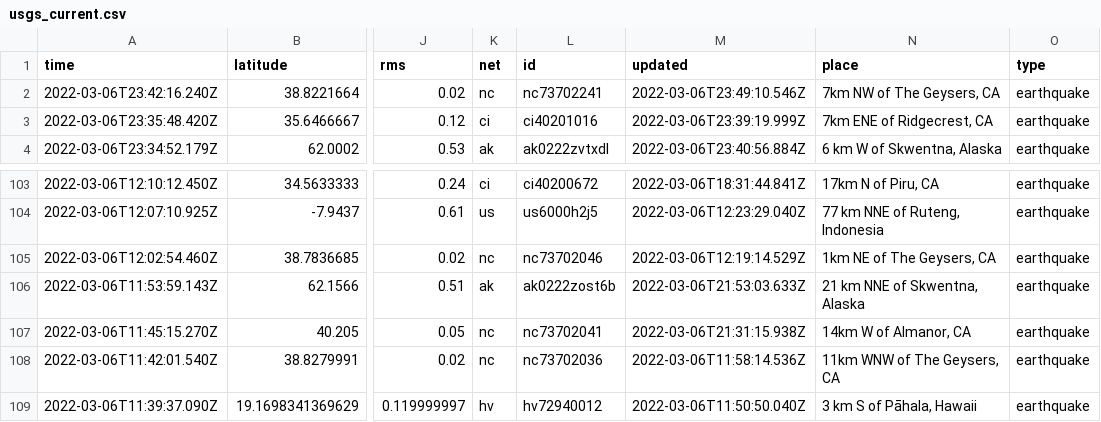
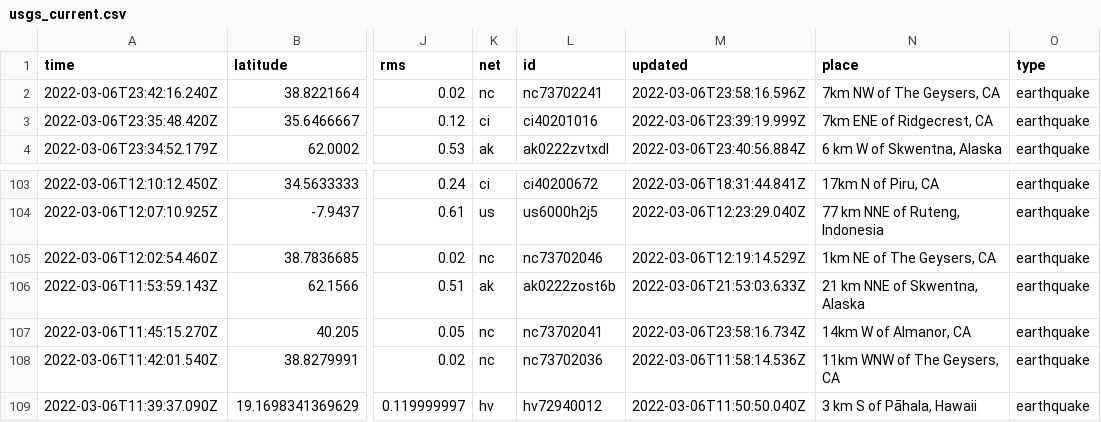
Before and after one commit to johnstont05/nicar22-github-actions, a CSV file: usgs_current.csv, drawn as a sheet; only a part is shown, gaps mark what is left out; the diff names each change by its address in the sheet, - before the commit and + after, or states it on an @@ line.

```diff
--- a/usgs_current.csv
+++ b/usgs_current.csv
-M2 (updated): 2022-03-06T23:49:10.546Z
+M2 (updated): 2022-03-06T23:58:16.596Z
-M107 (updated): 2022-03-06T21:31:15.938Z
+M107 (updated): 2022-03-06T23:58:16.734Z
```
